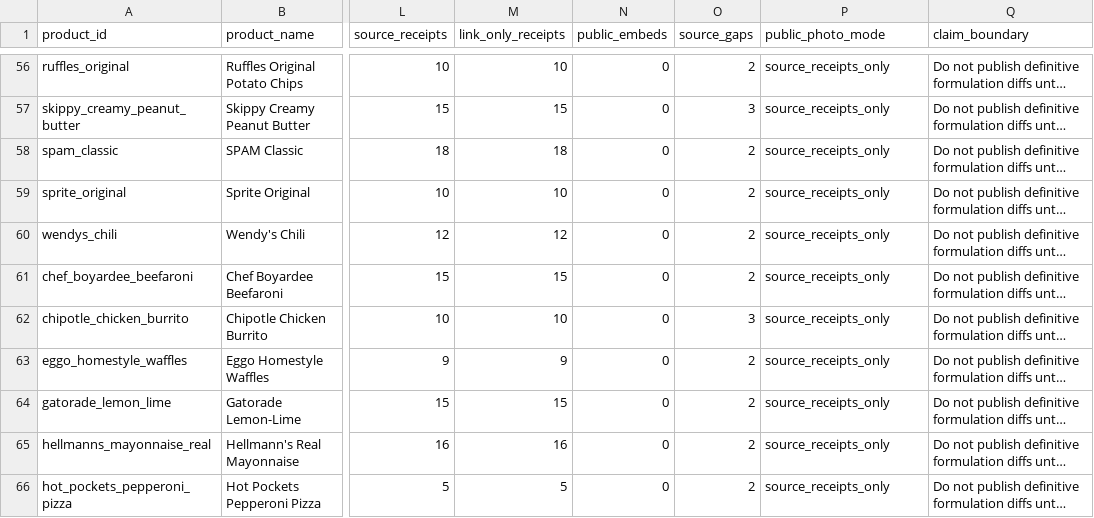
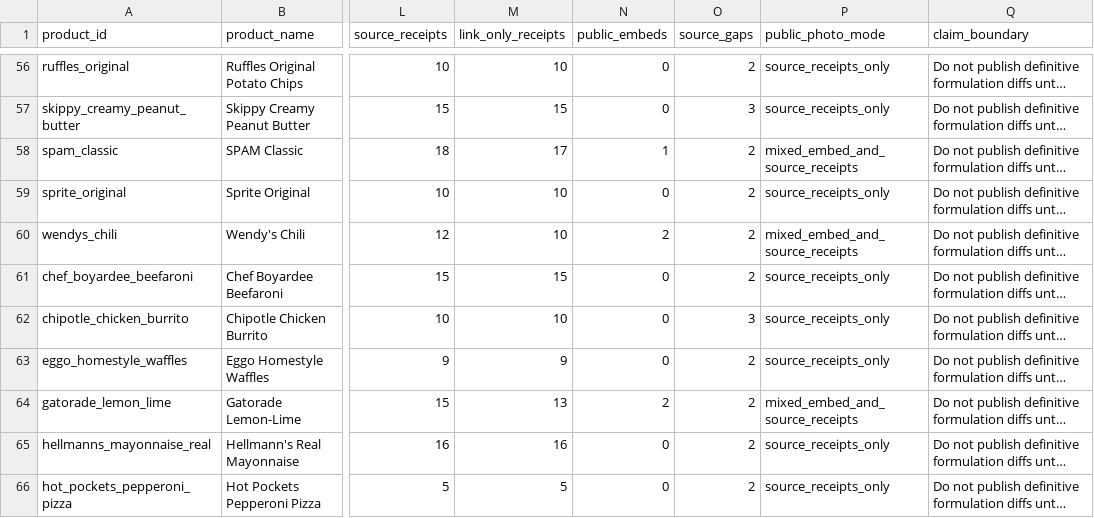
Before and after one commit to evcatalyst/menugraph, a CSV file: docs/data/product-evidence/exports/full_corpus_story_briefs.csv, drawn as a sheet; only a part is shown, gaps mark what is left out; long unchanged cells end in …; the diff covers the shown part only; the diff names each change by its address in the sheet, - before the commit and + after, or states it on an @@ line.

Commit message:
Import Commons public photo proof
Import Commons public photo proof

```diff
--- a/docs/data/product-evidence/exports/full_corpus_story_briefs.csv
+++ b/docs/data/product-evidence/exports/full_corpus_story_briefs.csv
-M58 (link_only_receipts): 18
+M58 (link_only_receipts): 17
-N58 (public_embeds): 0
+N58 (public_embeds): 1
-P58 (public_photo_mode): source_receipts_only
+P58 (public_photo_mode): mixed_embed_and_source_receipts
-M60 (link_only_receipts): 12
+M60 (link_only_receipts): 10
-N60 (public_embeds): 0
+N60 (public_embeds): 2
-P60 (public_photo_mode): source_receipts_only
+P60 (public_photo_mode): mixed_embed_and_source_receipts
-M64 (link_only_receipts): 15
+M64 (link_only_receipts): 13
-N64 (public_embeds): 0
+N64 (public_embeds): 2
-P64 (public_photo_mode): source_receipts_only
+P64 (public_photo_mode): mixed_embed_and_source_receipts
```
Also changed, not shown: 45 edited cells elsewhere in this file, 17 other files.
